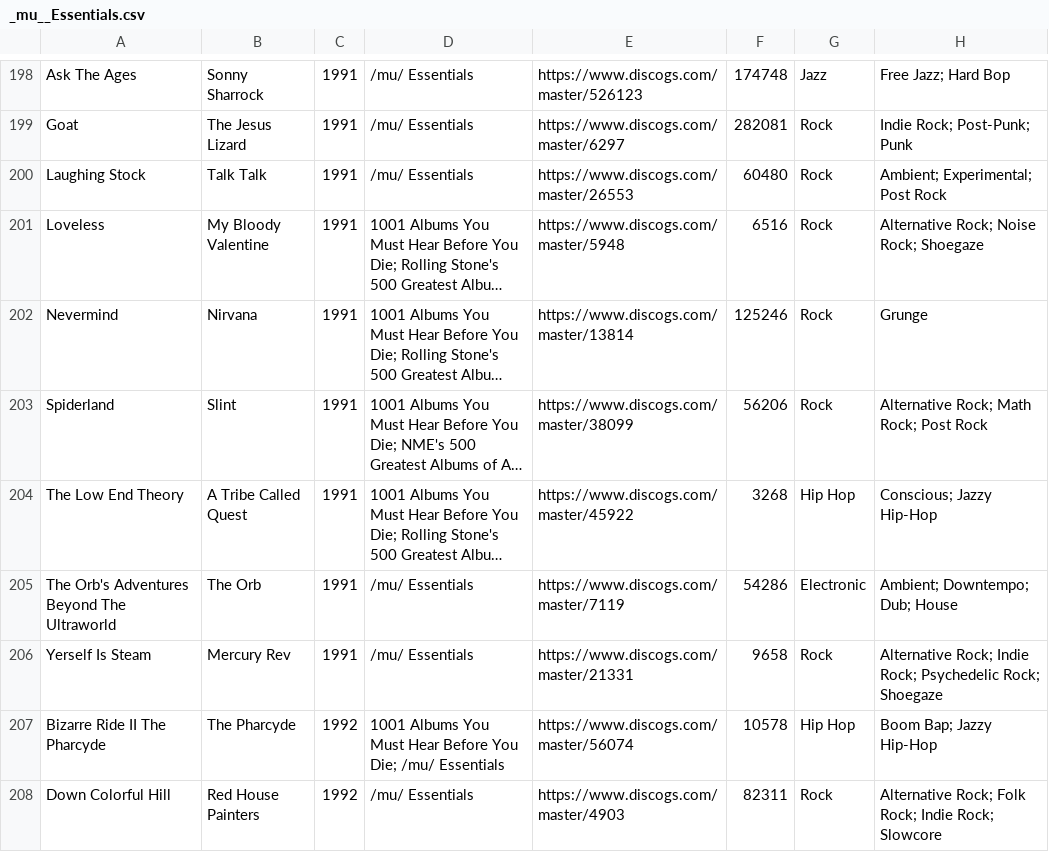
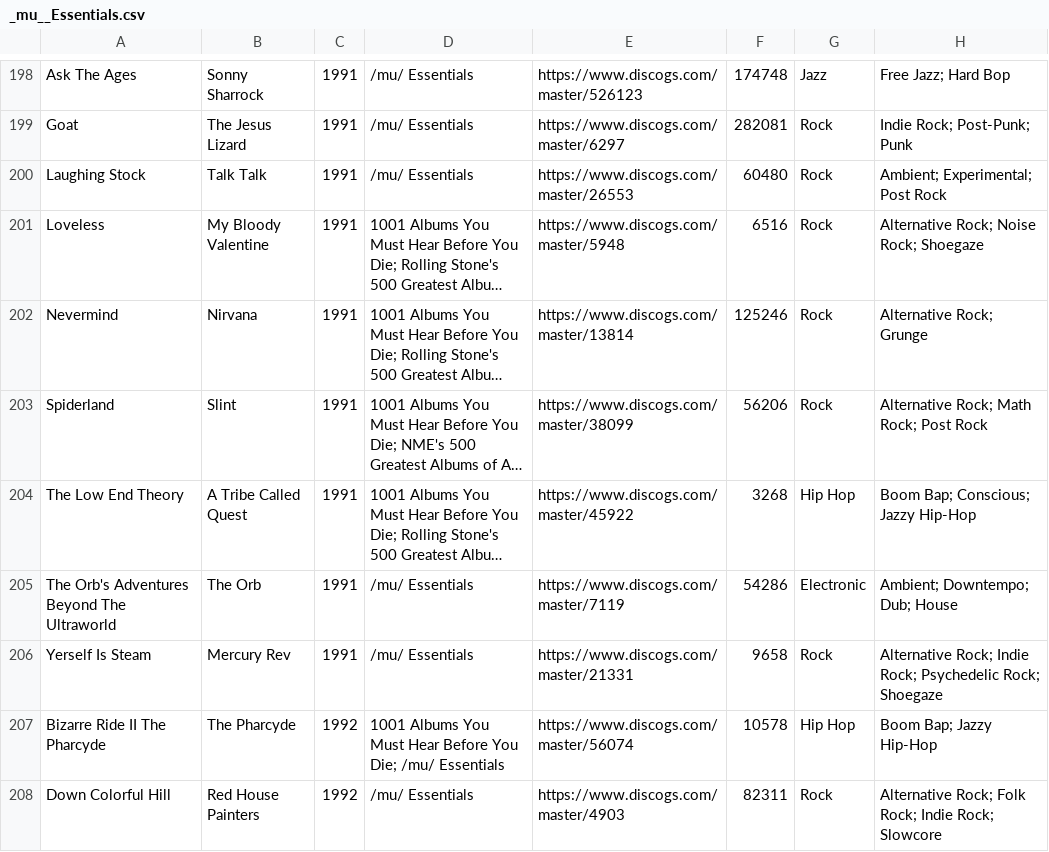
Before and after one commit to purarue/albums, a CSV file: csv_data/reasons/_mu__Essentials.csv, drawn as a sheet; only a part is shown, gaps mark what is left out; long unchanged cells end in …; the diff covers the shown part only; the diff names each change by its address in the sheet, - before the commit and + after, or states it on an @@ line.

```diff
--- a/csv_data/reasons/_mu__Essentials.csv
+++ b/csv_data/reasons/_mu__Essentials.csv
-H202: Grunge
+H202: Alternative Rock; Grunge
-H204: Conscious; Jazzy Hip-Hop
+H204: Boom Bap; Conscious; Jazzy Hip-Hop
```
Also changed, not shown: 38 edited cells elsewhere in this file, csv_data/all.csv, csv_data/reasons/1001_Albums_You_Must_Hear_Before_You_Die.csv, 33 other files.
